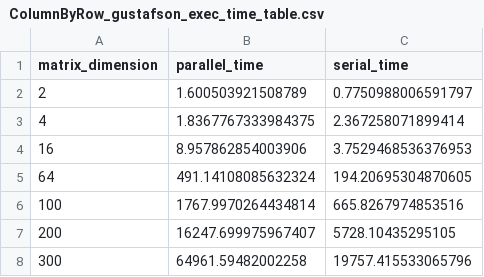
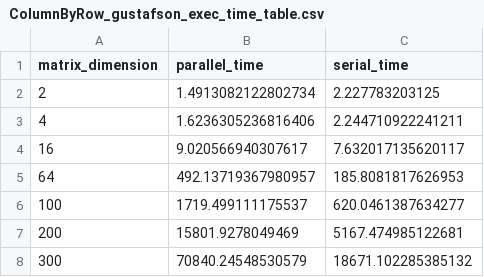
Before and after one commit to BlancoSebastianEzequiel/66.26-TP-Final, a CSV file: src/data/ColumnByRow_gustafson_exec_time_table.csv, drawn as a sheet.

```diff
--- a/src/data/ColumnByRow_gustafson_exec_time_table.csv
+++ b/src/data/ColumnByRow_gustafson_exec_time_table.csv
@@ -1,8 +1,8 @@
 matrix_dimension,parallel_time,serial_time
-2,1.600503921508789,0.7750988006591797
-4,1.8367767333984375,2.367258071899414
-16,8.957862854003906,3.7529468536376953
-64,491.14108085632324,194.20695304870605
-100,1767.9970264434814,665.8267974853516
-200,16247.699975967407,5728.10435295105
-300,64961.59482002258,19757.415533065796
+2,1.4913082122802734,2.227783203125
+4,1.6236305236816406,2.244710922241211
+16,9.020566940307617,7.632017135620117
+64,492.13719367980957,185.8081817626953
+100,1719.499111175537,620.0461387634277
+200,15801.9278049469,5167.474985122681
+300,70840.24548530579,18671.102285385132
```
Also changed, not shown: src/data/ByBlocks_gustafson_exec_time_table.csv, src/data/ByBlocks_gustafson_output_table.csv, 12 other files.
